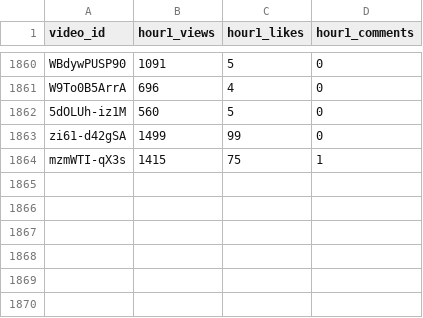
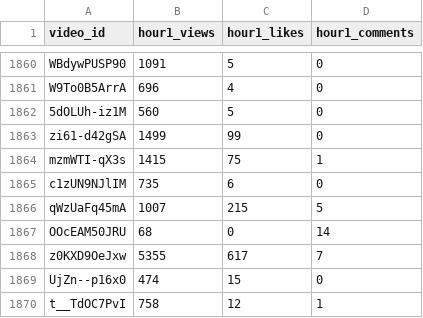
Before and after one commit to jaskiratkalra26/Youtube-Data-Extraction-Pipeline, a CSV file: hour1_data.csv, drawn as a sheet; only a part is shown, gaps mark what is left out.

```diff
--- a/hour1_data.csv
+++ b/hour1_data.csv
@@ -1864 +1864,7 @@ zi61-d42gSA,1499,99,0
 mzmWTI-qX3s,1415,75,1
+c1zUN9NJlIM,735,6,0
+qWzUaFq45mA,1007,215,5
+OOcEAM50JRU,68,0,14
+z0KXD9OeJxw,5355,617,7
+UjZn--p16x0,474,15,0
+t__TdOC7PvI,758,12,1
```
Also changed, not shown: pending_videos.csv, static_data.csv.
